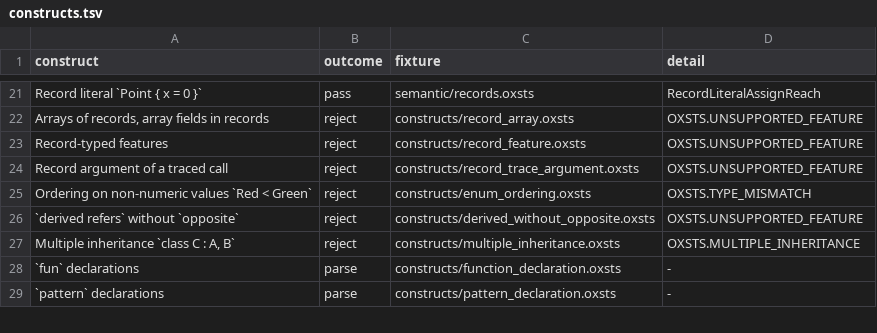
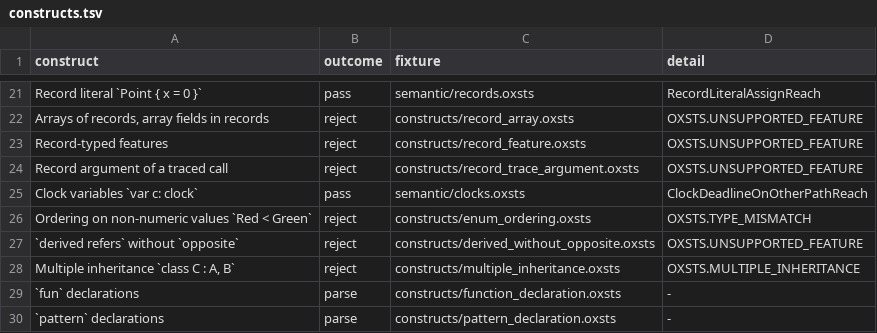
Before and after one commit to ftsrg/semantifyr, a TSV file: oxsts-test-models/constructs/constructs.tsv, drawn as a sheet; only a part is shown, gaps mark what is left out; the diff names each change by its address in the sheet, - before the commit and + after, or states it on an @@ line.

Commit message:
feat: added clock cases to the semantics suite, Theta selects its cases through its capability checker

```diff
--- a/oxsts-test-models/constructs/constructs.tsv
+++ b/oxsts-test-models/constructs/constructs.tsv
+row 25: Clock variables `var c: clock` | pass | semantic/clocks.oxsts | ClockDeadlineOnOtherPathReach
```
Also changed, not shown: 4 other files.
